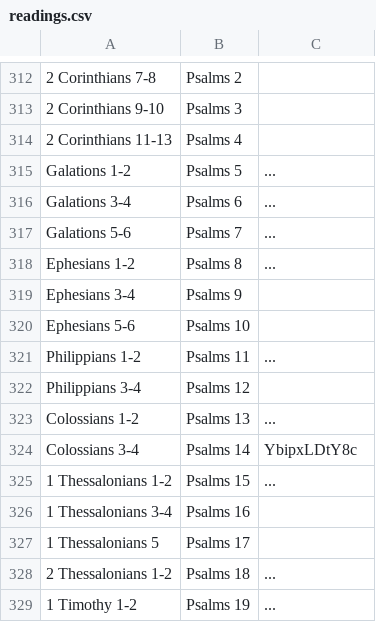
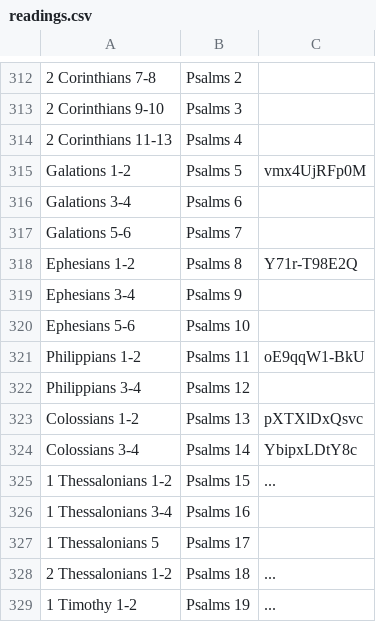
Before and after one commit to leighmcculloch/readprayrepeat.com, a CSV file: data/readings.csv, drawn as a sheet; only a part is shown, gaps mark what is left out; the diff names each change by its address in the sheet, - before the commit and + after, or states it on an @@ line.

Commit message:
Add videos for Galations, Ephesians, Philippians, Colossians

```diff
--- a/data/readings.csv
+++ b/data/readings.csv
-C315: ...
+C315: vmx4UjRFp0M
-C316:C317: ...
+C316:C317: (empty)
-C318: ...
+C318: Y71r-T98E2Q
-C321: ...
+C321: oE9qqW1-BkU
-C323: ...
+C323: pXTXlDxQsvc
```
